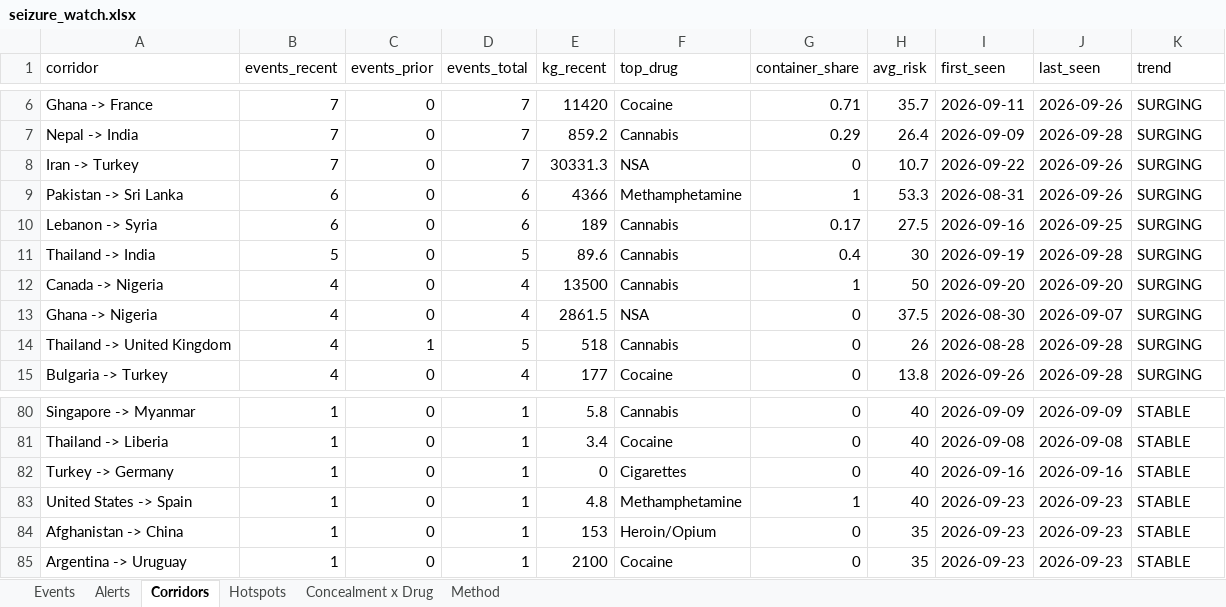
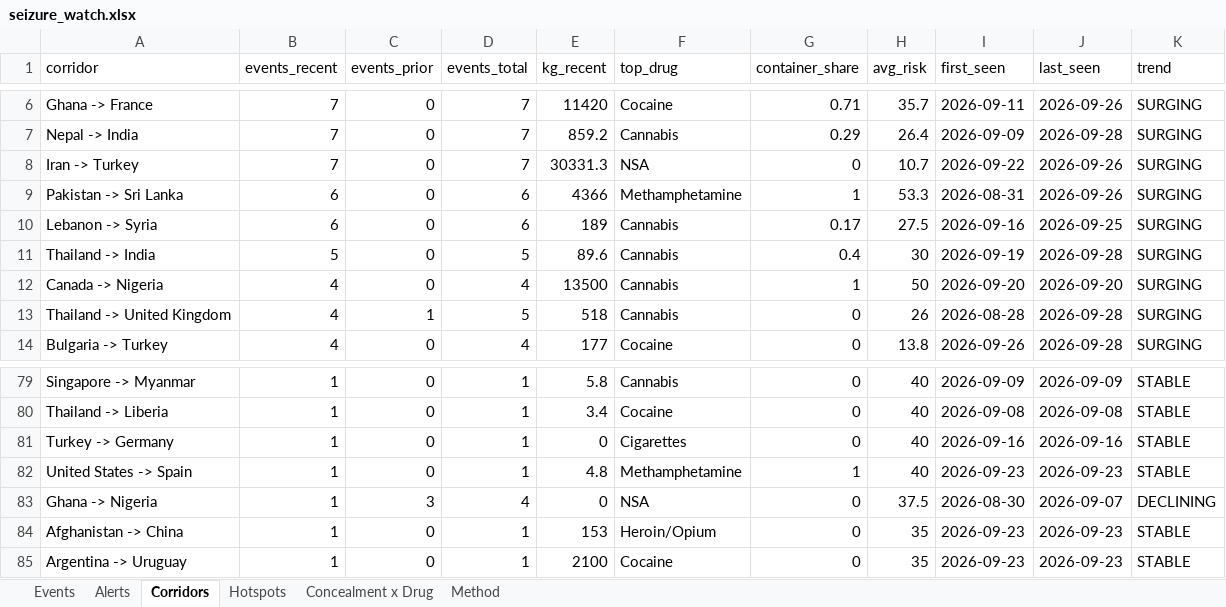
Before and after one commit to glretief-ux/Seizure-watch-, an Excel workbook: docs/seizure_watch.xlsx, sheet Corridors, drawn as a sheet; only a part is shown, gaps mark what is left out; values as stored, in another font and other column widths than the file's, no borders; removed rows and columns are numbered as before the commit, all else as after; the diff names each change by its address in the sheet, - before the commit and + after, or states it on an @@ line.

```diff
--- a/docs/seizure_watch.xlsx (sheet Corridors)
+++ b/docs/seizure_watch.xlsx (sheet Corridors)
-row 13: Ghana -> Nigeria | 4 | 0 | 4 | 2861.5 | NSA | 0 | 37.5 | 2026-08-30 | 2026-09-07 | SURGING
+row 83: Ghana -> Nigeria | 1 | 3 | 4 | 0 | NSA | 0 | 37.5 | 2026-08-30 | 2026-09-07 | DECLINING
```
Also changed, not shown: sheet Events, sheet Alerts, sheet Hotspots, sheet Concealment x Drug, 5 other files.
